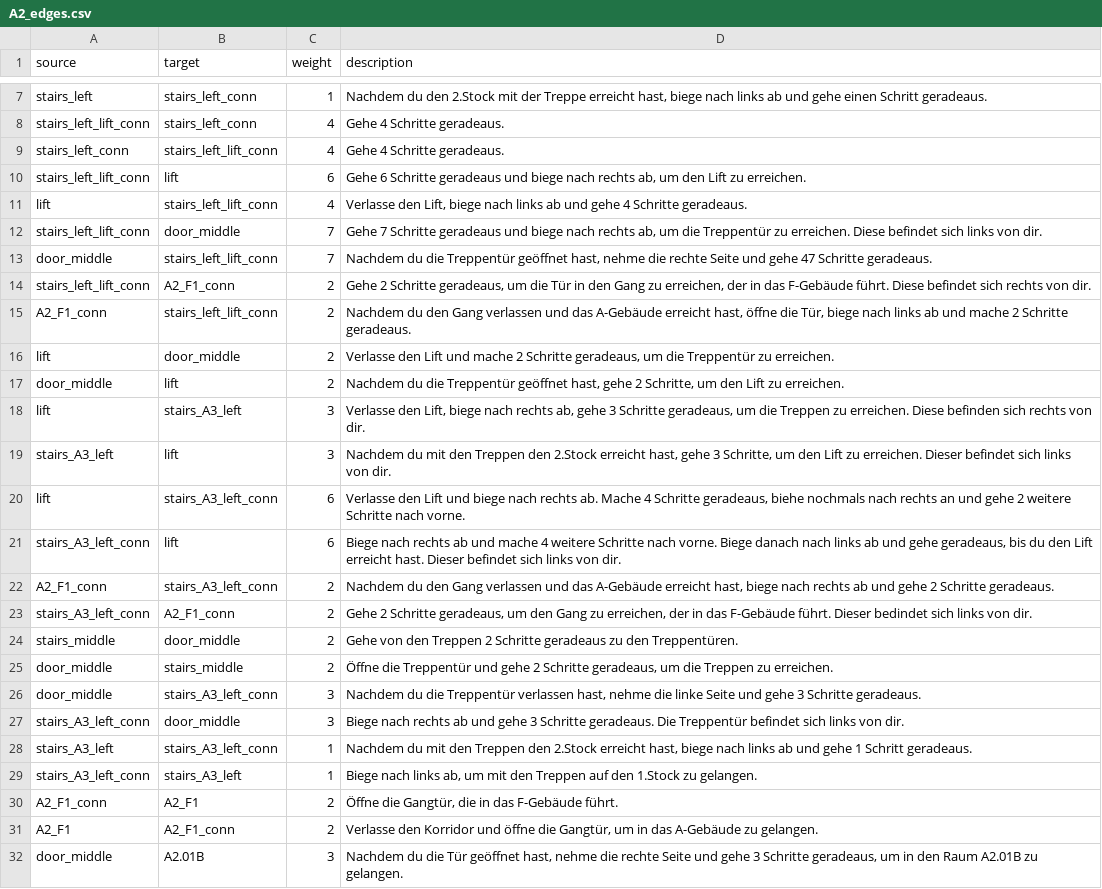
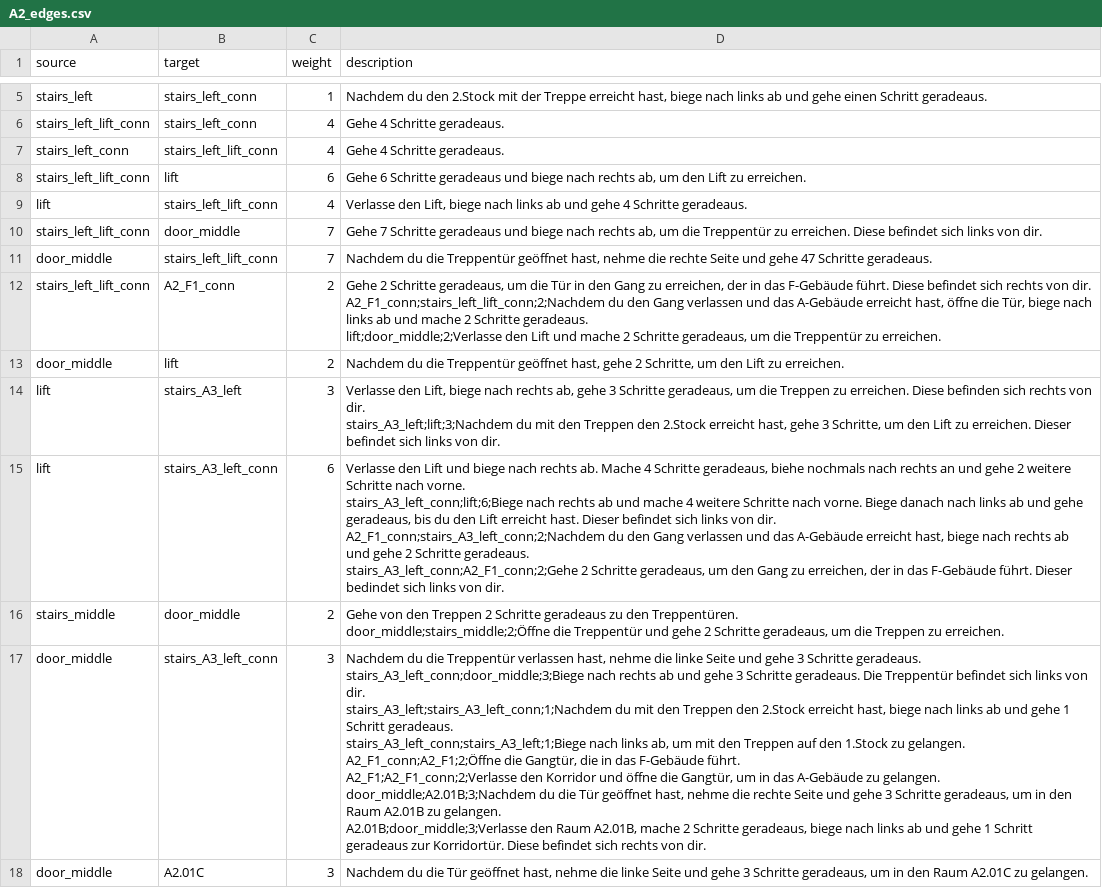
Before and after one commit to GeorgeZudikhin/fhtways-fullstack, a CSV file: backend/backend/data_csv_files/A2_edges.csv, drawn as a sheet; only a part is shown, gaps mark what is left out; the shorter side is filled out with more unchanged rows; the diff covers the shown part only.

Commit message:
Deleted "

```diff
--- a/backend/backend/data_csv_files/A2_edges.csv
+++ b/backend/backend/data_csv_files/A2_edges.csv
@@ -13,20 +13,21 @@ stairs_left_lift_conn;door_middle;7;Gehe 7 Schritte geradeaus und biege nach rec
 door_middle;stairs_left_lift_conn;7;Nachdem du die Treppentür geöffnet hast, nehme die rechte Seite und gehe 47 Schritte geradeaus.
-stairs_left_lift_conn;A2_F1_conn;2;"Gehe 2 Schritte geradeaus, um die Tür in den Gang zu erreichen, der in das F-Gebäude führt. Diese befindet sich rechts von dir. "
-A2_F1_conn;stairs_left_lift_conn;2;Nachdem du den Gang verlassen und das A-Gebäude erreicht hast, öffne die Tür, biege nach links ab und mache 2 Schritte geradeaus.
-lift;door_middle;2;"Verlasse den Lift und mache 2 Schritte geradeaus, um die Treppentür zu erreichen. "
+stairs_left_lift_conn;A2_F1_conn;2;"Gehe 2 Schritte geradeaus, um die Tür in den Gang zu erreichen, der in das F-Gebäude führt. Diese befindet sich rechts von dir.
+A2_F1_conn;stairs_left_lift_conn;2;Nachdem du den Gang verlassen und das A-Gebäude erreicht hast, öffne die Tür, biege nach links ab und mache 2 Schritte geradeaus.
+lift;door_middle;2;"Verlasse den Lift und mache 2 Schritte geradeaus, um die Treppentür zu erreichen.
 door_middle;lift;2;Nachdem du die Treppentür geöffnet hast, gehe 2 Schritte, um den Lift zu erreichen.
-lift;stairs_A3_left;3;"Verlasse den Lift, biege nach rechts ab, gehe 3 Schritte geradeaus, um die Treppen zu erreichen. Diese befinden sich rechts von dir. "
-stairs_A3_left;lift;3;"Nachdem du mit den Treppen den 2.Stock erreicht hast, gehe 3 Schritte, um den Lift zu erreichen. Dieser befindet sich links von dir. "
-lift;stairs_A3_left_conn;6;"Verlasse den Lift und biege nach rechts ab. Mache 4 Schritte geradeaus, biehe nochmals nach rechts an und gehe 2 weitere Schritte nach vorne. "
-stairs_A3_left_conn;lift;6;Biege nach rechts ab und mache 4 weitere Schritte nach vorne. Biege danach nach links ab und gehe geradeaus, bis du den Lift erreicht hast. Dieser befindet sich links von dir.
-A2_F1_conn;stairs_A3_left_conn;2;Nachdem du den Gang verlassen und das A-Gebäude erreicht hast, biege nach rechts ab und gehe 2 Schritte geradeaus.
-stairs_A3_left_conn;A2_F1_conn;2;"Gehe 2 Schritte geradeaus, um den Gang zu erreichen, der in das F-Gebäude führt. Dieser bedindet sich links von dir. "
-stairs_middle;door_middle;2;"Gehe von den Treppen 2 Schritte geradeaus zu den Treppentüren. "
-door_middle;stairs_middle;2;"Öffne die Treppentür und gehe 2 Schritte geradeaus, um die Treppen zu erreichen. "
-door_middle;stairs_A3_left_conn;3;"Nachdem du die Treppentür verlassen hast, nehme die linke Seite und gehe 3 Schritte geradeaus. "
-stairs_A3_left_conn;door_middle;3;Biege nach rechts ab und gehe 3 Schritte geradeaus. Die Treppentür befindet sich links von dir.
-stairs_A3_left;stairs_A3_left_conn;1;Nachdem du mit den Treppen den 2.Stock erreicht hast, biege nach links ab und gehe 1 Schritt geradeaus.
-stairs_A3_left_conn;stairs_A3_left;1;Biege nach links ab, um mit den Treppen auf den 1.Stock zu gelangen.
-A2_F1_conn;A2_F1;2;Öffne die Gangtür, die in das F-Gebäude führt.
-A2_F1;A2_F1_conn;2;Verlasse den Korridor und öffne die Gangtür, um in das A-Gebäude zu gelangen.
-door_middle;A2.01B;3;Nachdem du die Tür geöffnet hast, nehme die rechte Seite und gehe 3 Schritte geradeaus, um in den Raum A2.01B zu gelangen.
+lift;stairs_A3_left;3;"Verlasse den Lift, biege nach rechts ab, gehe 3 Schritte geradeaus, um die Treppen zu erreichen. Diese befinden sich rechts von dir.
+stairs_A3_left;lift;3;"Nachdem du mit den Treppen den 2.Stock erreicht hast, gehe 3 Schritte, um den Lift zu erreichen. Dieser befindet sich links von dir.
+lift;stairs_A3_left_conn;6;"Verlasse den Lift und biege nach rechts ab. Mache 4 Schritte geradeaus, biehe nochmals nach rechts an und gehe 2 weitere Schritte nach vorne.
+stairs_A3_left_conn;lift;6;Biege nach rechts ab und mache 4 weitere Schritte nach vorne. Biege danach nach links ab und gehe geradeaus, bis du den Lift erreicht hast. Dieser befindet sich links von dir.
+A2_F1_conn;stairs_A3_left_conn;2;Nachdem du den Gang verlassen und das A-Gebäude erreicht hast, biege nach rechts ab und gehe 2 Schritte geradeaus.
+stairs_A3_left_conn;A2_F1_conn;2;"Gehe 2 Schritte geradeaus, um den Gang zu erreichen, der in das F-Gebäude führt. Dieser bedindet sich links von dir.
+stairs_middle;door_middle;2;"Gehe von den Treppen 2 Schritte geradeaus zu den Treppentüren.
+door_middle;stairs_middle;2;"Öffne die Treppentür und gehe 2 Schritte geradeaus, um die Treppen zu erreichen.
+door_middle;stairs_A3_left_conn;3;"Nachdem du die Treppentür verlassen hast, nehme die linke Seite und gehe 3 Schritte geradeaus.
+stairs_A3_left_conn;door_middle;3;Biege nach rechts ab und gehe 3 Schritte geradeaus. Die Treppentür befindet sich links von dir.
+stairs_A3_left;stairs_A3_left_conn;1;Nachdem du mit den Treppen den 2.Stock erreicht hast, biege nach links ab und gehe 1 Schritt geradeaus.
+stairs_A3_left_conn;stairs_A3_left;1;Biege nach links ab, um mit den Treppen auf den 1.Stock zu gelangen.
+A2_F1_conn;A2_F1;2;Öffne die Gangtür, die in das F-Gebäude führt.
+A2_F1;A2_F1_conn;2;Verlasse den Korridor und öffne die Gangtür, um in das A-Gebäude zu gelangen.
+door_middle;A2.01B;3;Nachdem du die Tür geöffnet hast, nehme die rechte Seite und gehe 3 Schritte geradeaus, um in den Raum A2.01B zu gelangen.
+A2.01B;door_middle;3;"Verlasse den Raum A2.01B, mache 2 Schritte geradeaus, biege nach links ab und gehe 1 Schritt geradeaus zur Korridortür. Diese befindet sich rechts von dir.
```
Also changed, not shown: 25 removed rows and 5 edited cells elsewhere in this file.
